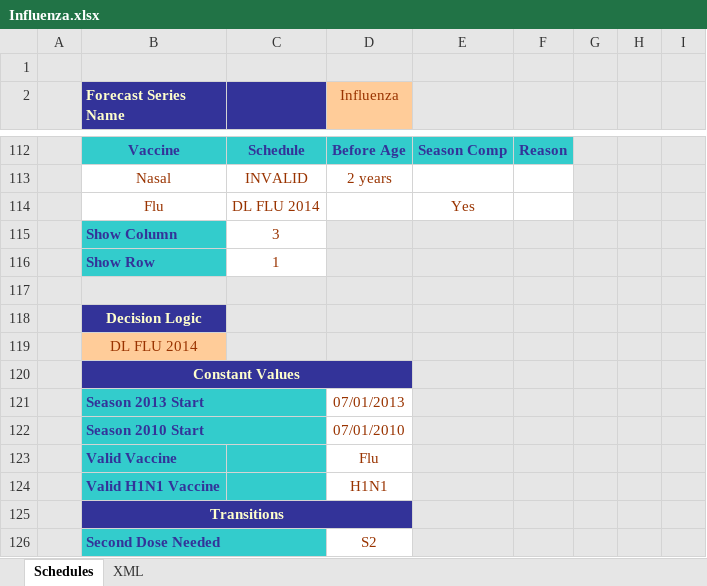
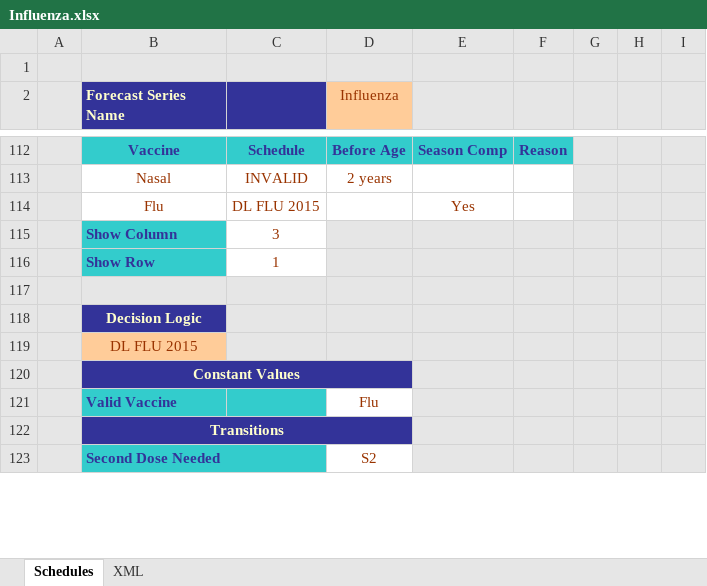
Before and after one commit to immregistries/LoneStarVaccineForecaster, an Excel workbook: schedules/Influenza.xlsx, sheet Schedules, drawn as a sheet; only a part is shown, gaps mark what is left out; values as stored, in another font and other column widths than the file's, no borders; charts and pictures not drawn; the diff names each change by its address in the sheet, - before the commit and + after, or states it on an @@ line.

Commit message:
Updated Pneumo65 and Influenza for 2015

```diff
--- a/schedules/Influenza.xlsx (sheet Schedules)
+++ b/schedules/Influenza.xlsx (sheet Schedules)
-C114: DL FLU 2014
+C114: DL FLU 2015
-B119 (Forecast Series Name): DL FLU 2014
+B119 (Forecast Series Name): DL FLU 2015
-row 121:  | Season 2013 Start |  | 07/01/2013
-row 122:  | Season 2010 Start |  | 07/01/2010
-row 124:  | Valid H1N1 Vaccine |  | H1N1
```
Also changed, not shown: sheet XML, formulas that keep their value, charts or pictures, schedules/Pneumo65.xlsx, 7 other files.
